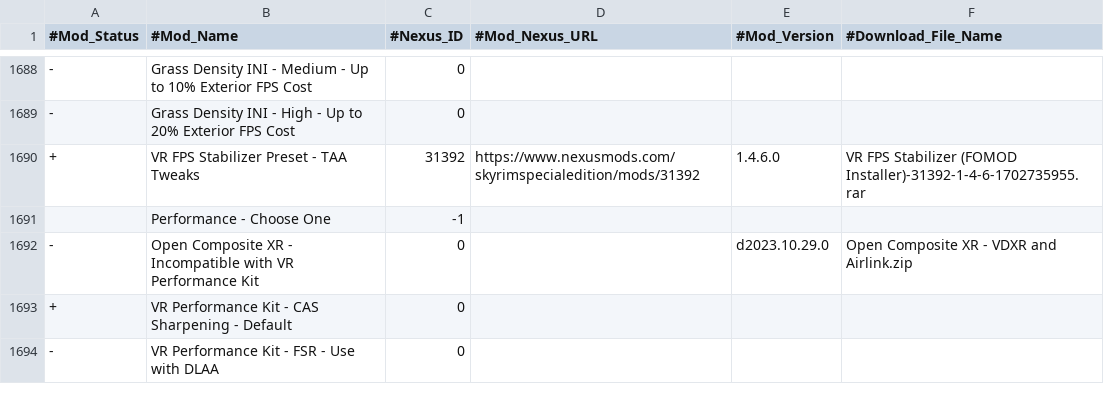
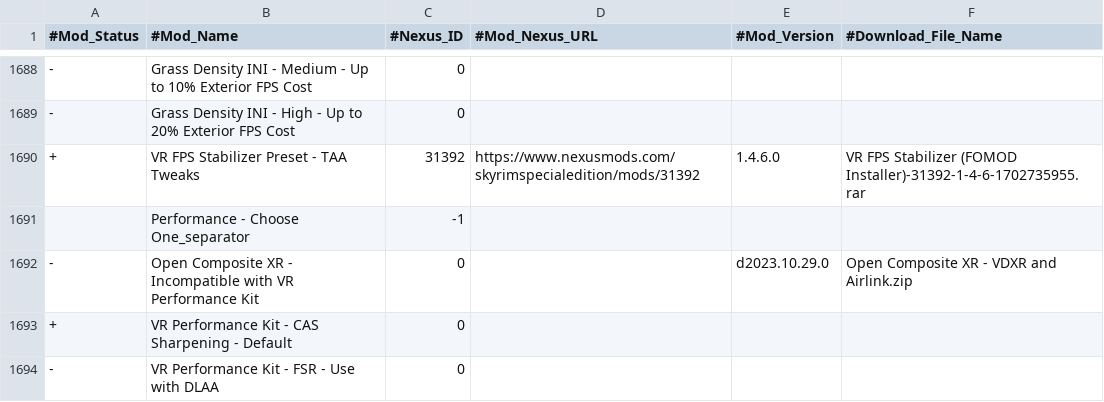
Before and after one commit to synergyvr-org/mgo, a CSV file: assets/mgo-3.8.8.1.csv, drawn as a sheet; only a part is shown, gaps mark what is left out; the diff covers the shown part only.

```diff
--- a/assets/mgo-3.8.8.1.csv
+++ b/assets/mgo-3.8.8.1.csv
@@ -1690,3 +1690,3 @@
 +,VR FPS Stabilizer Preset - TAA Tweaks,31392,https://www.nexusmods.com/skyrimspecialedition/mods/31392,1.4.6.0,VR FPS Stabilizer (FOMOD Installer)-31392-1-4-6-1702735955.rar
-,Performance - Choose One,-1,,,
+,Performance - Choose One_separator,-1,,,
 -,Open Composite XR - Incompatible with VR Performance Kit,0,,d2023.10.29.0,Open Composite XR - VDXR and Airlink.zip
```
Also changed, not shown: 75 edited cells elsewhere in this file, 15 other files.
